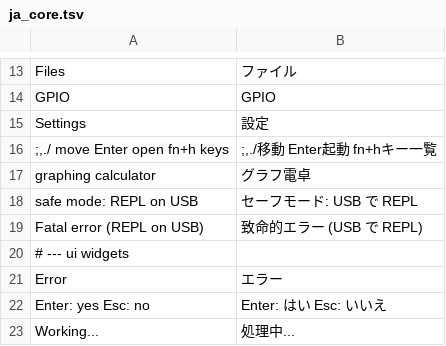
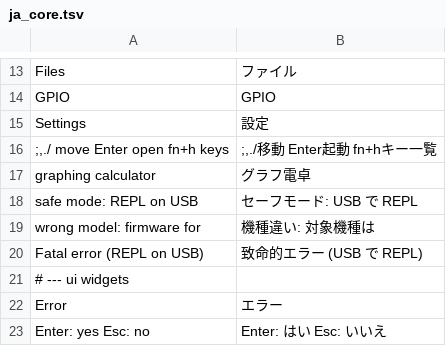
Before and after one commit to MinoruInachi/card-gcalc, a TSV file: lang/ja_core.tsv, drawn as a sheet; only a part is shown, gaps mark what is left out; the shorter side is filled out with more unchanged rows; the diff names each change by its address in the sheet, - before the commit and + after, or states it on an @@ line.

```diff
--- a/lang/ja_core.tsv
+++ b/lang/ja_core.tsv
+row 19: wrong model: firmware for | 機種違い: 対象機種は
```
Also changed, not shown: 31 other files.
